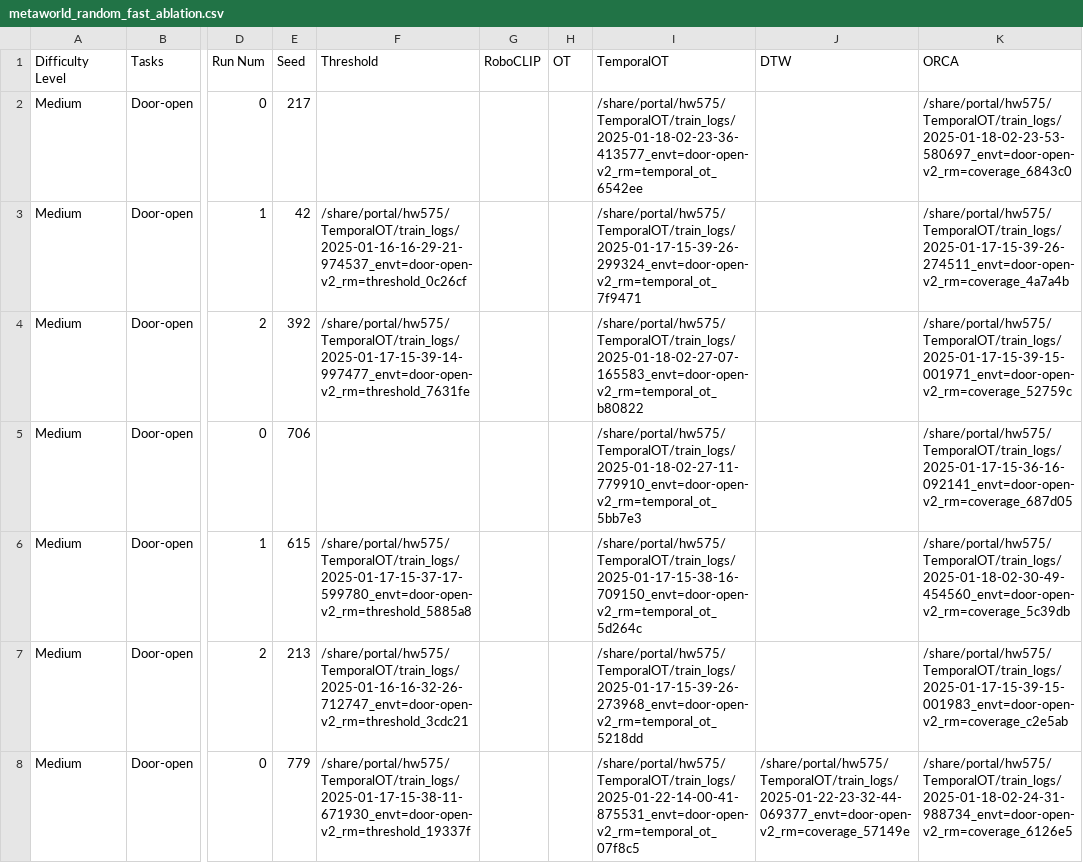
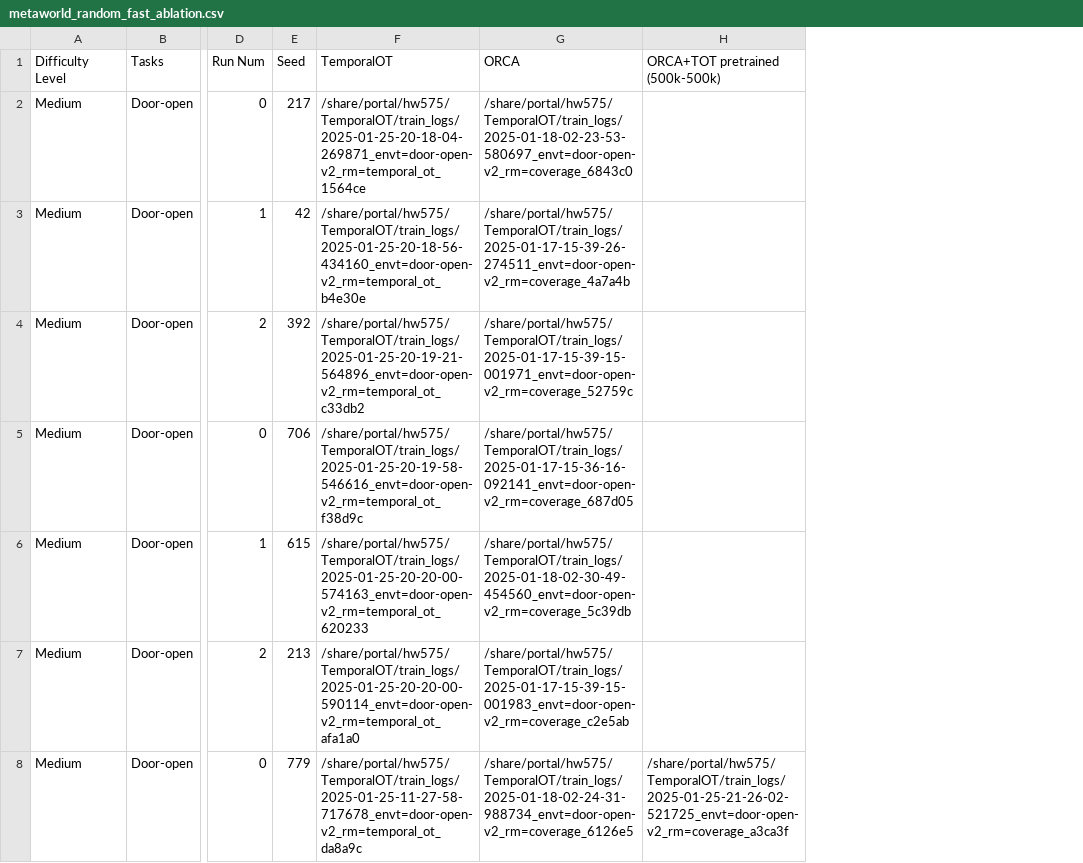
Before and after one commit to willh003/TemporalOT, a CSV file: eval/eval_path_csv/metaworld_random_fast_ablation.csv, drawn as a sheet; only a part is shown, gaps mark what is left out; removed rows and columns are numbered as before the commit, all else as after; the diff covers the shown part only; the diff names each change by its address in the sheet, - before the commit and + after, or states it on an @@ line.

```diff
--- a/eval/eval_path_csv/metaworld_random_fast_ablation.csv
+++ b/eval/eval_path_csv/metaworld_random_fast_ablation.csv
-column F (Threshold), rows 3-8: /share/portal/hw575/TemporalOT/train_logs/2025-01-16-16-29-21-974537_envt=door-open-v2_rm=threshold_0c26cf | /share/portal/hw575/TemporalOT/train_logs/2025-01-17-15-39-14-997477_envt=door-open-v2_rm=threshold_7631fe |  | /share/portal/hw575/TemporalOT/train_logs/2025-01-17-15-37-17-599780_envt=door-open-v2_rm=threshold_5885a8 | /share/portal/hw575/TemporalOT/train_logs/2025-01-16-16-32-26-712747_envt=door-open-v2_rm=threshold_3cdc21 | /share/portal/hw575/TemporalOT/train_logs/2025-01-17-15-38-11-671930_envt=door-open-v2_rm=threshold_19337f
-column G (RoboCLIP), empty
-column H (OT), empty
-column J (DTW), row 8: /share/portal/hw575/TemporalOT/train_logs/2025-01-22-23-32-44-069377_envt=door-open-v2_rm=coverage_57149e
+column H (ORCA+TOT pretrained (500k-500k)), row 8: /share/portal/hw575/TemporalOT/train_logs/2025-01-25-21-26-02-521725_envt=door-open-v2_rm=coverage_a3ca3f
-F2 (TemporalOT): /share/portal/hw575/TemporalOT/train_logs/2025-01-18-02-23-36-413577_envt=door-open-v2_rm=temporal_ot_6542ee
+F2 (TemporalOT): /share/portal/hw575/TemporalOT/train_logs/2025-01-25-20-18-04-269871_envt=door-open-v2_rm=temporal_ot_1564ce
-F3 (TemporalOT): /share/portal/hw575/TemporalOT/train_logs/2025-01-17-15-39-26-299324_envt=door-open-v2_rm=temporal_ot_7f9471
+F3 (TemporalOT): /share/portal/hw575/TemporalOT/train_logs/2025-01-25-20-18-56-434160_envt=door-open-v2_rm=temporal_ot_b4e30e
-F4 (TemporalOT): /share/portal/hw575/TemporalOT/train_logs/2025-01-18-02-27-07-165583_envt=door-open-v2_rm=temporal_ot_b80822
+F4 (TemporalOT): /share/portal/hw575/TemporalOT/train_logs/2025-01-25-20-19-21-564896_envt=door-open-v2_rm=temporal_ot_c33db2
-F5 (TemporalOT): /share/portal/hw575/TemporalOT/train_logs/2025-01-18-02-27-11-779910_envt=door-open-v2_rm=temporal_ot_5bb7e3
+F5 (TemporalOT): /share/portal/hw575/TemporalOT/train_logs/2025-01-25-20-19-58-546616_envt=door-open-v2_rm=temporal_ot_f38d9c
-F6 (TemporalOT): /share/portal/hw575/TemporalOT/train_logs/2025-01-17-15-38-16-709150_envt=door-open-v2_rm=temporal_ot_5d264c
+F6 (TemporalOT): /share/portal/hw575/TemporalOT/train_logs/2025-01-25-20-20-00-574163_envt=door-open-v2_rm=temporal_ot_620233
-F7 (TemporalOT): /share/portal/hw575/TemporalOT/train_logs/2025-01-17-15-39-26-273968_envt=door-open-v2_rm=temporal_ot_5218dd
+F7 (TemporalOT): /share/portal/hw575/TemporalOT/train_logs/2025-01-25-20-20-00-590114_envt=door-open-v2_rm=temporal_ot_afa1a0
-F8 (TemporalOT): /share/portal/hw575/TemporalOT/train_logs/2025-01-22-14-00-41-875531_envt=door-open-v2_rm=temporal_ot_07f8c5
+F8 (TemporalOT): /share/portal/hw575/TemporalOT/train_logs/2025-01-25-11-27-58-717678_envt=door-open-v2_rm=temporal_ot_da8a9c
```
Also changed, not shown: 9 removed rows and 20 edited cells elsewhere in this file, eval/eval_agg_results/metaworld_matched_agg_result.csv, eval/eval_agg_results/metaworld_random_fast_mismatched_agg_result.csv, 27 other files.
